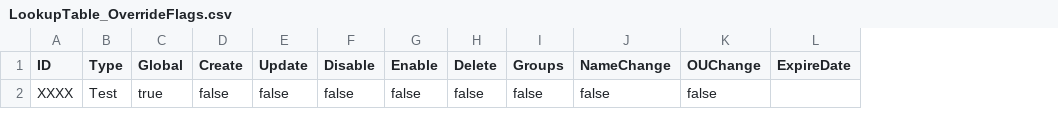
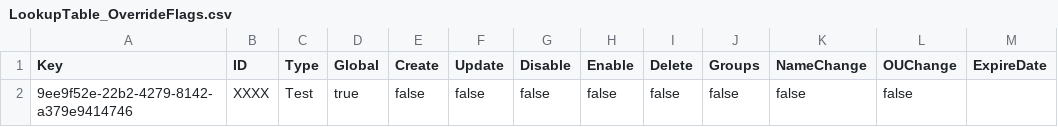
Before and after one commit to Tools4ever-NIM/NIM-App-NIM-OverrideFlags, a CSV file: LookupTable_OverrideFlags.csv, drawn as a sheet; only a part is shown; the diff names each change by its address in the sheet, - before the commit and + after, or states it on an @@ line.

```diff
--- a/LookupTable_OverrideFlags.csv
+++ b/LookupTable_OverrideFlags.csv
+column A (Key), row 2: 9ee9f52e-22b2-4279-8142-a379e9414746
```
Also changed, not shown: 3 other files.
